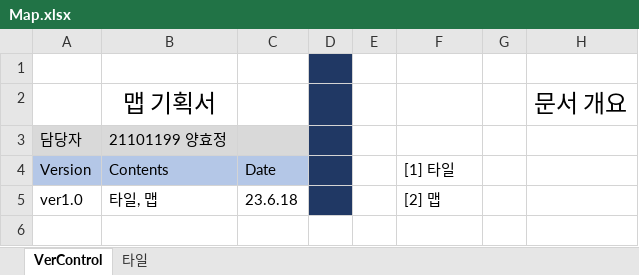
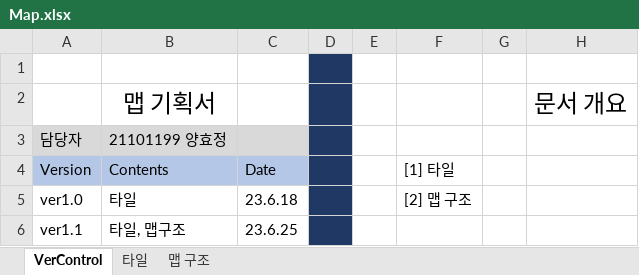
Before and after one commit to HYOJEONG0213/SummerProject, an Excel workbook: Disign/Map.xlsx, sheet VerControl, drawn as a sheet; values as stored, in another font and other column widths than the file's, no borders; the diff names each change by its address in the sheet, - before the commit and + after, or states it on an @@ line.

```diff
--- a/Disign/Map.xlsx (sheet VerControl)
+++ b/Disign/Map.xlsx (sheet VerControl)
+sheet tab: 맵 구조
-B5 (Contents): 타일, 맵
+B5 (Contents): 타일
-F5 ([1] 타일): [2] 맵
+F5 ([1] 타일): [2] 맵 구조
+row 6: ver1.1 | 타일, 맵구조 | 23.6.25
```
Also changed, not shown: sheet 타일, Disign/Monster .xlsx.
